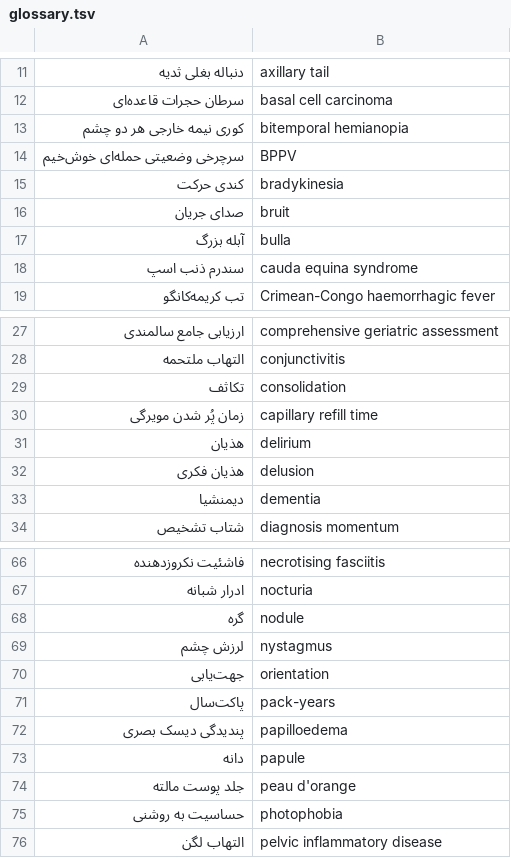
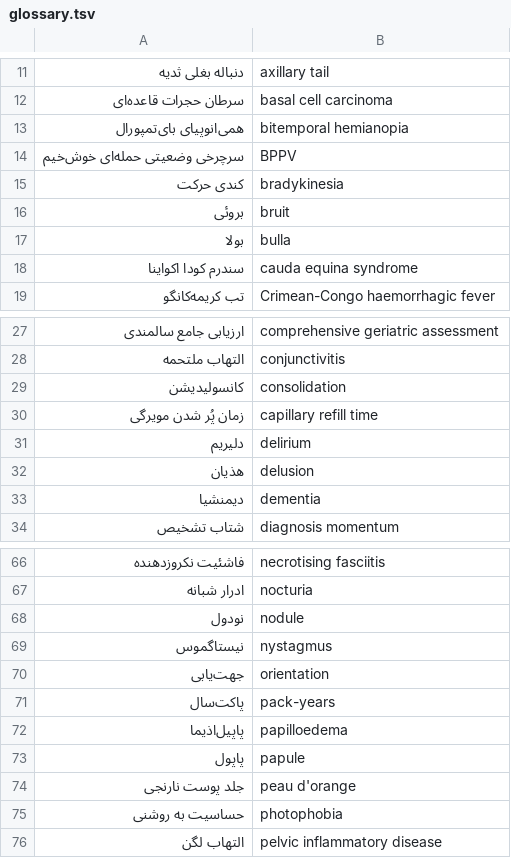
Before and after one commit to alfrotan-glitch/Books, a TSV file: clinical-exam/tools/glossary.tsv, drawn as a sheet; only a part is shown, gaps mark what is left out; the diff covers the shown part only.

Commit message:
clinical-exam: replace coined/unfamiliar Dari terms with terms common in Afghanistan or the international term (neuron, chiasma, consolidation, macule/papule…, delirium, aneurysm, etc.); figures re-rendered; STYLE-GUIDE rule; release refreshed
Co-authored-by: arena-agent <297053741+arena-agent@users.noreply.github.com>

```diff
--- a/clinical-exam/tools/glossary.tsv
+++ b/clinical-exam/tools/glossary.tsv
@@ -12,8 +12,8 @@
 سرطان حجرات قاعده‌ای	basal cell carcinoma
-کوری نیمه خارجی هر دو چشم	bitemporal hemianopia
+همی‌انوپیای بای‌تمپورال	bitemporal hemianopia
 سرچرخی وضعیتی حمله‌ای خوش‌خیم	BPPV
 کندی حرکت	bradykinesia
-صدای جریان	bruit
-آبله بزرگ	bulla
-سندرم ذنب اسپ	cauda equina syndrome
+بروئی	bruit
+بولا	bulla
+سندرم کودا اکواینا	cauda equina syndrome
 تب کریمه‌کانگو	Crimean-Congo haemorrhagic fever
@@ -28,6 +28,6 @@
 التهاب ملتحمه	conjunctivitis
-تکاثف	consolidation
+کانسولیدیشن	consolidation
 زمان پُر شدن مویرگی	capillary refill time
-هذیان	delirium
-هذیان فکری	delusion
+دلیریم	delirium
+هذیان	delusion
 دیمنشیا	dementia
@@ -67,9 +67,9 @@
 ادرار شبانه	nocturia
-گره	nodule
-لرزش چشم	nystagmus
+نودول	nodule
+نیستاگموس	nystagmus
 جهت‌یابی	orientation
 پاکت‌سال	pack-years
-پندیدگی دیسک بصری	papilloedema
-دانه	papule
-جلد پوست مالته	peau d'orange
+پاپیل‌اذیما	papilloedema
+پاپول	papule
+جلد پوست نارنجی	peau d'orange
 حساسیت به روشنی	photophobia
```
Also changed, not shown: 1 removed row and 19 edited cells elsewhere in this file, 47 other files.
